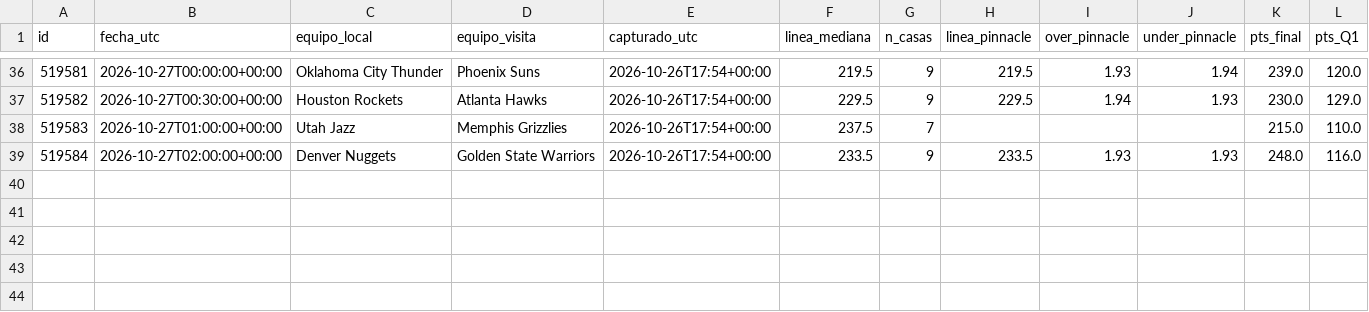
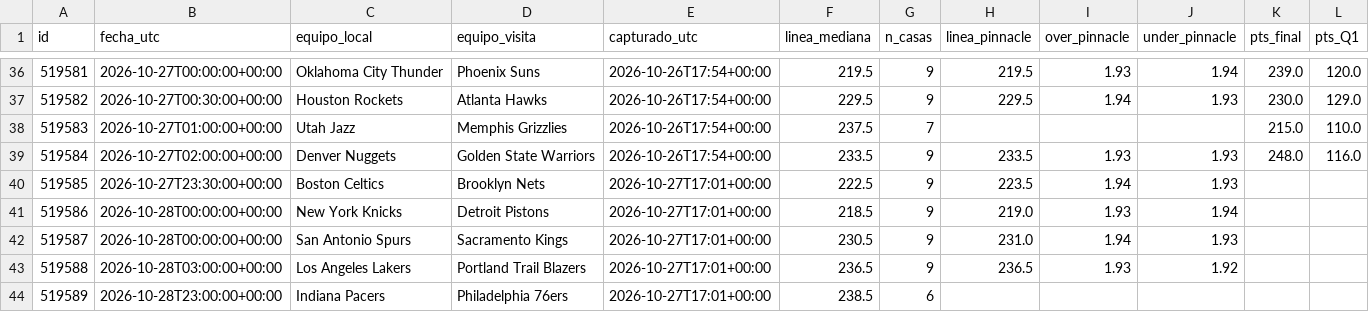
Before and after one commit to perezjohnny959-collab/registro-nba, a CSV file: registro_en_vivo.csv, drawn as a sheet; only a part is shown, gaps mark what is left out.

Commit message:
Actualizar registro

```diff
--- a/registro_en_vivo.csv
+++ b/registro_en_vivo.csv
@@ -39 +39,6 @@ id,fecha_utc,equipo_local,equipo_visita,capturado_utc,linea_mediana,n_casas,line
 519584,2026-10-27T02:00:00+00:00,Denver Nuggets,Golden State Warriors,2026-10-26T17:54+00:00,233.5,9,233.5,1.93,1.93,248.0,116.0
+519585,2026-10-27T23:30:00+00:00,Boston Celtics,Brooklyn Nets,2026-10-27T17:01+00:00,222.5,9,223.5,1.94,1.93,,
+519586,2026-10-28T00:00:00+00:00,New York Knicks,Detroit Pistons,2026-10-27T17:01+00:00,218.5,9,219.0,1.93,1.94,,
+519587,2026-10-28T00:00:00+00:00,San Antonio Spurs,Sacramento Kings,2026-10-27T17:01+00:00,230.5,9,231.0,1.94,1.93,,
+519588,2026-10-28T03:00:00+00:00,Los Angeles Lakers,Portland Trail Blazers,2026-10-27T17:01+00:00,236.5,9,236.5,1.93,1.92,,
+519589,2026-10-28T23:00:00+00:00,Indiana Pacers,Philadelphia 76ers,2026-10-27T17:01+00:00,238.5,6,,,,,
```
